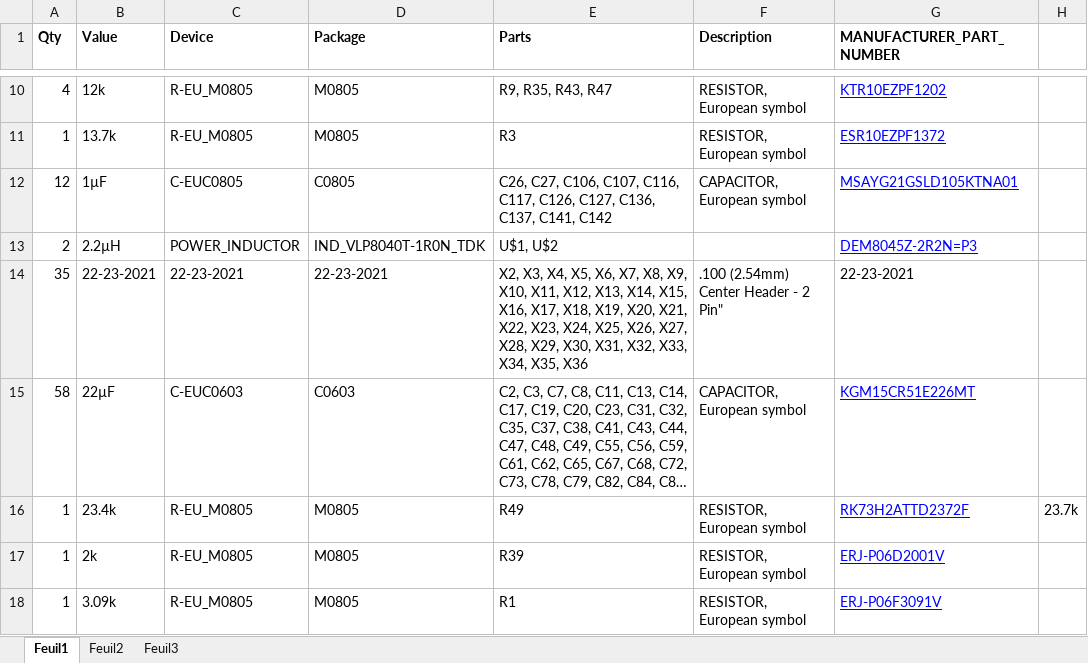
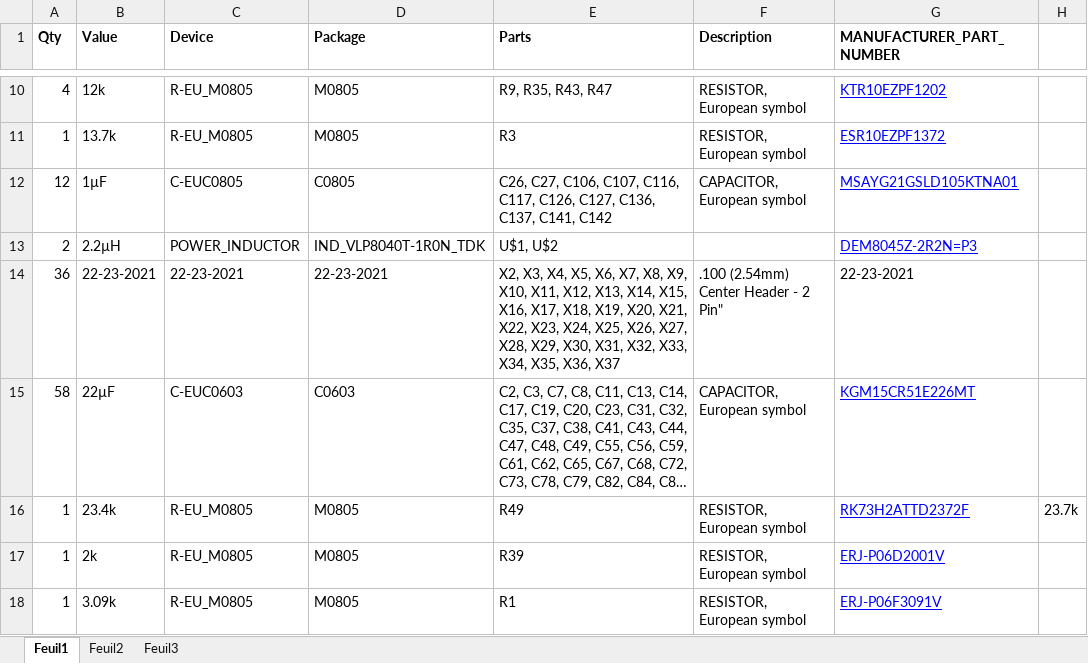
Before and after one commit to MKonovalov/PLFM_RADAR, an Excel workbook: 4_Schematics and Boards Layout/4_7_Production Files/Gerber_PowerBoard/BOM_Power_Board.xlsx, sheet Feuil1, drawn as a sheet; only a part is shown, gaps mark what is left out; long unchanged cells end in …; values as stored, in another font and other column widths than the file's, no borders; the diff names each change by its address in the sheet, - before the commit and + after, or states it on an @@ line.

Commit message:
fix(hw): four netlist defects, and the gate that should have caught them
Chasing the duplicated X36 board element turned up three more defects, and one of them was
electrical.  All four are mine, all from the B1.1 work.

1. Duplicate X36.  Upstream had 35 schematic X parts (X1-X35) but 36 board elements: X36
   existed *only* on the board, wired to +5V0_LO and GND, with no schematic counterpart.
   My B1.1 2.5 V connector then took the refdes X36 -- so the board carried two elements of
   that name while the BOM counted one, which is an assembly ambiguity, not a cosmetic one.
   Fixed the structurally correct way: my connector keeps X36 (it has a schematic part), and
   upstream's orphan element became X37 *and got the schematic part it never had*, so no
   board-only element is left.  BOM 35 -> 36 connectors.

2. Six U9 flash pinrefs used gate="G$1" when the flash's only gate is "A" (upstream writes
   U9 gate="A" pin="RESET").  A pinref naming a gate the part does not instantiate does not
   resolve -- so the B1.1 flash split was NOT actually connected to the flash.  This is the
   one that mattered: the nets now read U9 -> U90/U91 -> U42, i.e. the translators really are
   between the flash and the FPGA.

3. Both of my connectors (power X36, main X57) were instantiated with gate G$1 where the
   deviceset defines -1/-2.  Fixed.

4. None of this was detectable: the BOM/DNP/rail gates look at values, DNP marks and rail
   membership, never at element identity or pin ownership, so all four defects passed CI.

New gate: 9_Firmware/tools/netlist_integrity.py -- seven checks per board: duplicate
schematic-part and board-element designators; a pin claimed by more than one net; a board
element with no schematic part (orphan); a schematic part with no board element (unplaced);
a pinref naming an uninstantiated gate; a board element wired to nothing.  Supply and frame
symbols are exempt (schematic-only by design).  Wired into the CI artifact-gate step beside
the other three.

Verified: the gate failed on the main and power boards before the fix and is clean on all
three after; the three existing gates exit 0 (rails regenerated); whole-repo ruff clean;
MCU suite 28/28 and the FPGA regression unaffected (no firmware touched).

```diff
--- a/4_Schematics and Boards Layout/4_7_Production Files/Gerber_PowerBoard/BOM_Power_Board.xlsx (sheet Feuil1)
+++ b/4_Schematics and Boards Layout/4_7_Production Files/Gerber_PowerBoard/BOM_Power_Board.xlsx (sheet Feuil1)
-A14 (Qty): 35
+A14 (Qty): 36
-E14 (Parts): …X34, X35, X36
+E14 (Parts): …X34, X35, X36, X37
```
Also changed, not shown: 9 other files.
